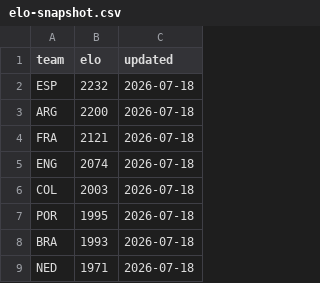
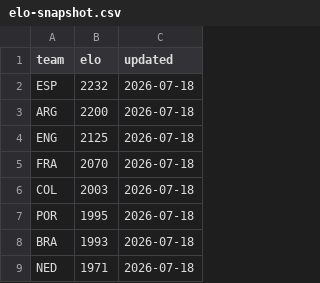
Before and after one commit to galando/world-cup-2026-predictor, a CSV file: scripts/data/elo-snapshot.csv, drawn as a sheet; only a part is shown.

Commit message:
chore: update match data 2026-07-18T23:43:52Z

```diff
--- a/scripts/data/elo-snapshot.csv
+++ b/scripts/data/elo-snapshot.csv
@@ -3,4 +3,4 @@ ESP,2232,2026-07-18
 ARG,2200,2026-07-18
-FRA,2121,2026-07-18
-ENG,2074,2026-07-18
+ENG,2125,2026-07-18
+FRA,2070,2026-07-18
 COL,2003,2026-07-18
```
